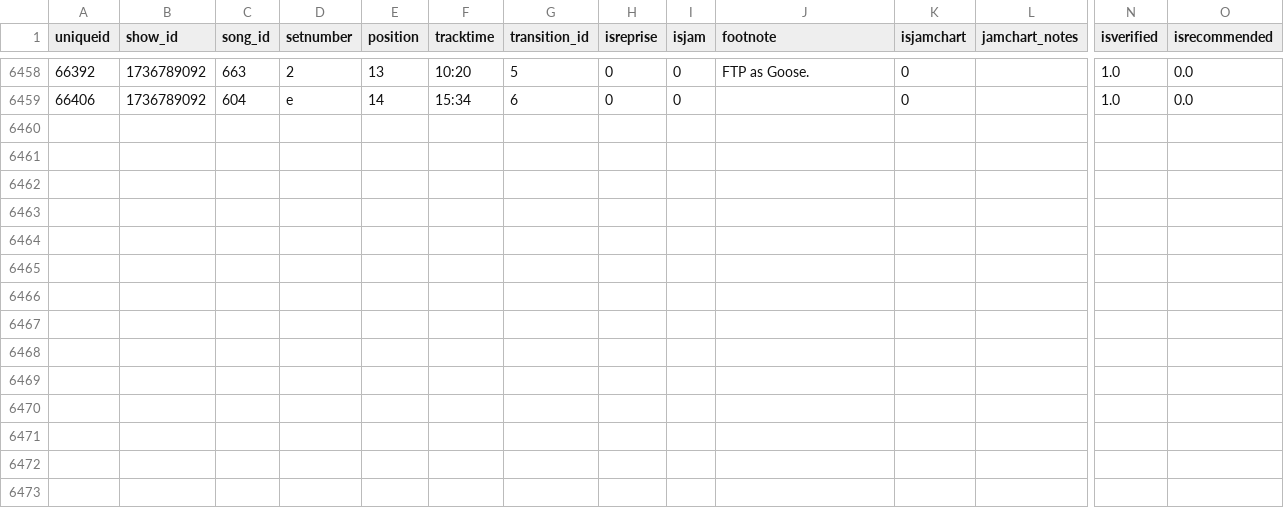
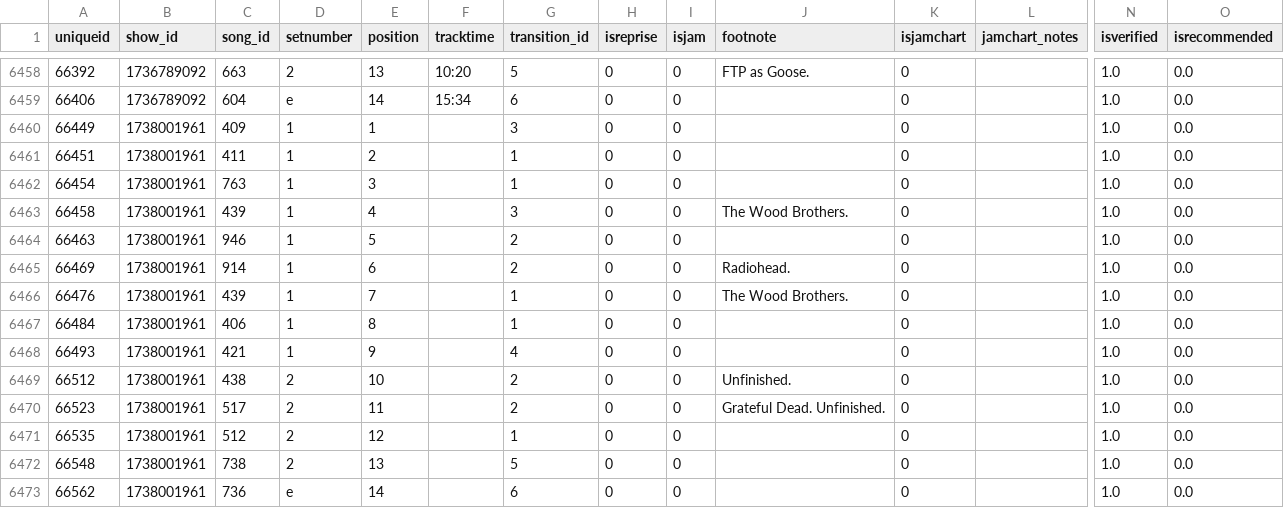
Before and after one commit to connorkitchings/Concerts, a CSV file: Data/Goose/From Web/setlistdata.csv, drawn as a sheet; only a part is shown, gaps mark what is left out; rows hold the shown columns only; the diff names each change by its address in the sheet, - before the commit and + after, or states it on an @@ line.

```diff
--- a/Data/Goose/From Web/setlistdata.csv
+++ b/Data/Goose/From Web/setlistdata.csv
+row 6460: 66449 | 1738001961 | 409 | 1 | 1 |  | 3 | 0 | 0 |  | 0 |  | 1.0 | 0.0
+row 6461: 66451 | 1738001961 | 411 | 1 | 2 |  | 1 | 0 | 0 |  | 0 |  | 1.0 | 0.0
+row 6462: 66454 | 1738001961 | 763 | 1 | 3 |  | 1 | 0 | 0 |  | 0 |  | 1.0 | 0.0
+row 6463: 66458 | 1738001961 | 439 | 1 | 4 |  | 3 | 0 | 0 | The Wood Brothers. | 0 |  | 1.0 | 0.0
+row 6464: 66463 | 1738001961 | 946 | 1 | 5 |  | 2 | 0 | 0 |  | 0 |  | 1.0 | 0.0
+row 6465: 66469 | 1738001961 | 914 | 1 | 6 |  | 2 | 0 | 0 | Radiohead. | 0 |  | 1.0 | 0.0
+row 6466: 66476 | 1738001961 | 439 | 1 | 7 |  | 1 | 0 | 0 | The Wood Brothers. | 0 |  | 1.0 | 0.0
+row 6467: 66484 | 1738001961 | 406 | 1 | 8 |  | 1 | 0 | 0 |  | 0 |  | 1.0 | 0.0
+row 6468: 66493 | 1738001961 | 421 | 1 | 9 |  | 4 | 0 | 0 |  | 0 |  | 1.0 | 0.0
+row 6469: 66512 | 1738001961 | 438 | 2 | 10 |  | 2 | 0 | 0 | Unfinished. | 0 |  | 1.0 | 0.0
+row 6470: 66523 | 1738001961 | 517 | 2 | 11 |  | 2 | 0 | 0 | Grateful Dead. Unfinished. | 0 |  | 1.0 | 0.0
+row 6471: 66535 | 1738001961 | 512 | 2 | 12 |  | 1 | 0 | 0 |  | 0 |  | 1.0 | 0.0
+row 6472: 66548 | 1738001961 | 738 | 2 | 13 |  | 5 | 0 | 0 |  | 0 |  | 1.0 | 0.0
+row 6473: 66562 | 1738001961 | 736 | e | 14 |  | 6 | 0 | 0 |  | 0 |  | 1.0 | 0.0
```
Also changed, not shown: Data/Goose/From Web/showdata.csv, Data/Goose/From Web/songdata.csv, 4 other files.
